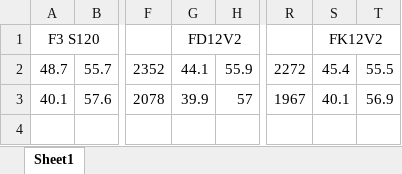
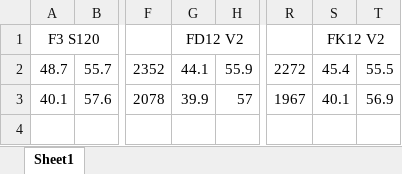
Before and after one commit to Skywalker144/Vortexy, an Excel workbook: xlsx/RT600换扇.xlsx, sheet Sheet1, drawn as a sheet; only a part is shown, gaps mark what is left out; values as stored, in another font and other column widths than the file's, no borders; the diff names each change by its address in the sheet, - before the commit and + after, or states it on an @@ line.

```diff
--- a/xlsx/RT600换扇.xlsx (sheet Sheet1)
+++ b/xlsx/RT600换扇.xlsx (sheet Sheet1)
-G1: FD12V2
+G1: FD12 V2
-S1: FK12V2
+S1: FK12 V2
```
Also changed, not shown: 2 other files.
